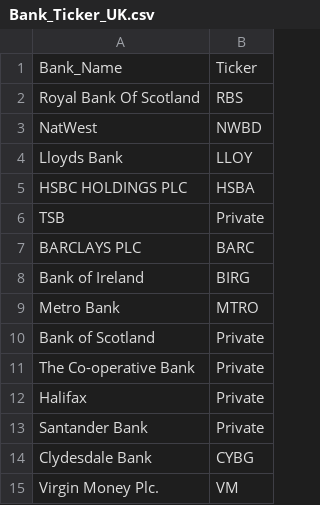
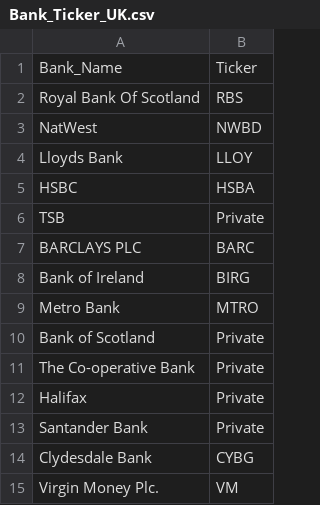
Before and after one commit to vishal4python/pool_UK, a CSV file: data/input/Bank_Ticker_UK.csv, drawn as a sheet.

Commit message:
Update Bank_Ticker_UK.csv

```diff
--- a/data/input/Bank_Ticker_UK.csv
+++ b/data/input/Bank_Ticker_UK.csv
@@ -4,3 +4,3 @@ NatWest,NWBD
 Lloyds Bank,LLOY
-HSBC HOLDINGS PLC,HSBA
+HSBC,HSBA
 TSB,Private
```
